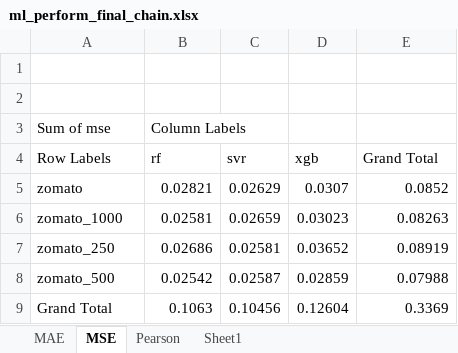
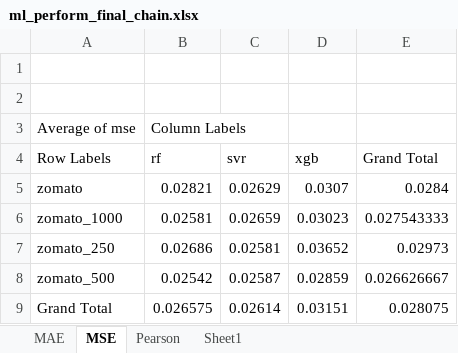
Before and after one commit to adamaulia/AdamThesis, an Excel workbook: report/ml_perform_final_chain.xlsx, sheet MSE, drawn as a sheet; values as stored, in another font and other column widths than the file's, no borders; conditional formats not drawn; the diff names each change by its address in the sheet, - before the commit and + after, or states it on an @@ line.

```diff
--- a/report/ml_perform_final_chain.xlsx (sheet MSE)
+++ b/report/ml_perform_final_chain.xlsx (sheet MSE)
-A3 (Row Labels): Sum of mse
+A3 (Row Labels): Average of mse
-E5 (Grand Total): 0.0852
+E5 (Grand Total): 0.0284
-E6 (Grand Total): 0.08263
+E6 (Grand Total): 0.027543333
-E7 (Grand Total): 0.08919
+E7 (Grand Total): 0.02973
-E8 (Grand Total): 0.07988
+E8 (Grand Total): 0.026626667
-B9 (rf): 0.1063
+B9 (rf): 0.026575
-C9 (svr): 0.10456
+C9 (svr): 0.02614
-D9 (xgb): 0.12604
+D9 (xgb): 0.03151
-E9 (Grand Total): 0.3369
+E9 (Grand Total): 0.028075
```
Also changed, not shown: report/ml_perform_crossval_agg_2022-11-23.xlsx, report/ml_perform_final_non_chain.xlsx, 8 other files.
